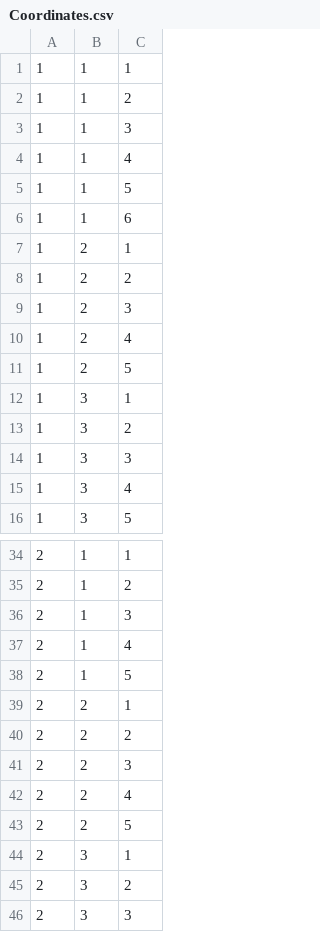
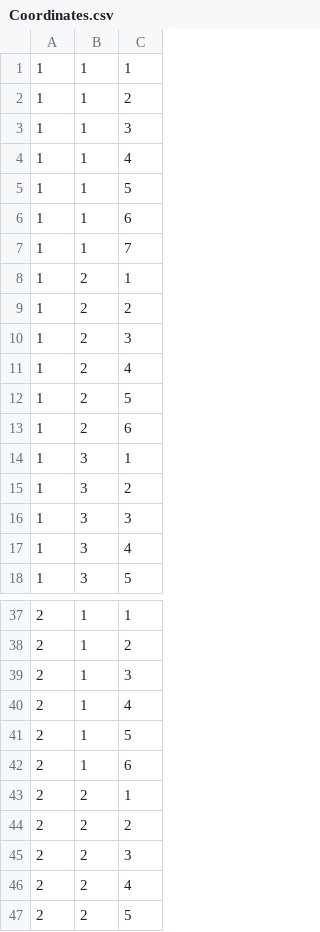
Before and after one commit to edgarbuchanan/ARE_programs, a CSV file: OpenSCAD/Evolution/CPPN/Coordinates.csv, drawn as a sheet; only a part is shown, gaps mark what is left out; the shorter side is filled out with more unchanged rows; the diff covers the shown part only; the diff names each change by its address in the sheet, - before the commit and + after, or states it on an @@ line.

```diff
--- a/OpenSCAD/Evolution/CPPN/Coordinates.csv
+++ b/OpenSCAD/Evolution/CPPN/Coordinates.csv
+row 7: 1 | 1 | 7
+row 13: 1 | 2 | 6
+row 42: 2 | 1 | 6
```
Also changed, not shown: 9 added rows, 16 removed rows and 4 edited cells elsewhere in this file, 8 other files.
